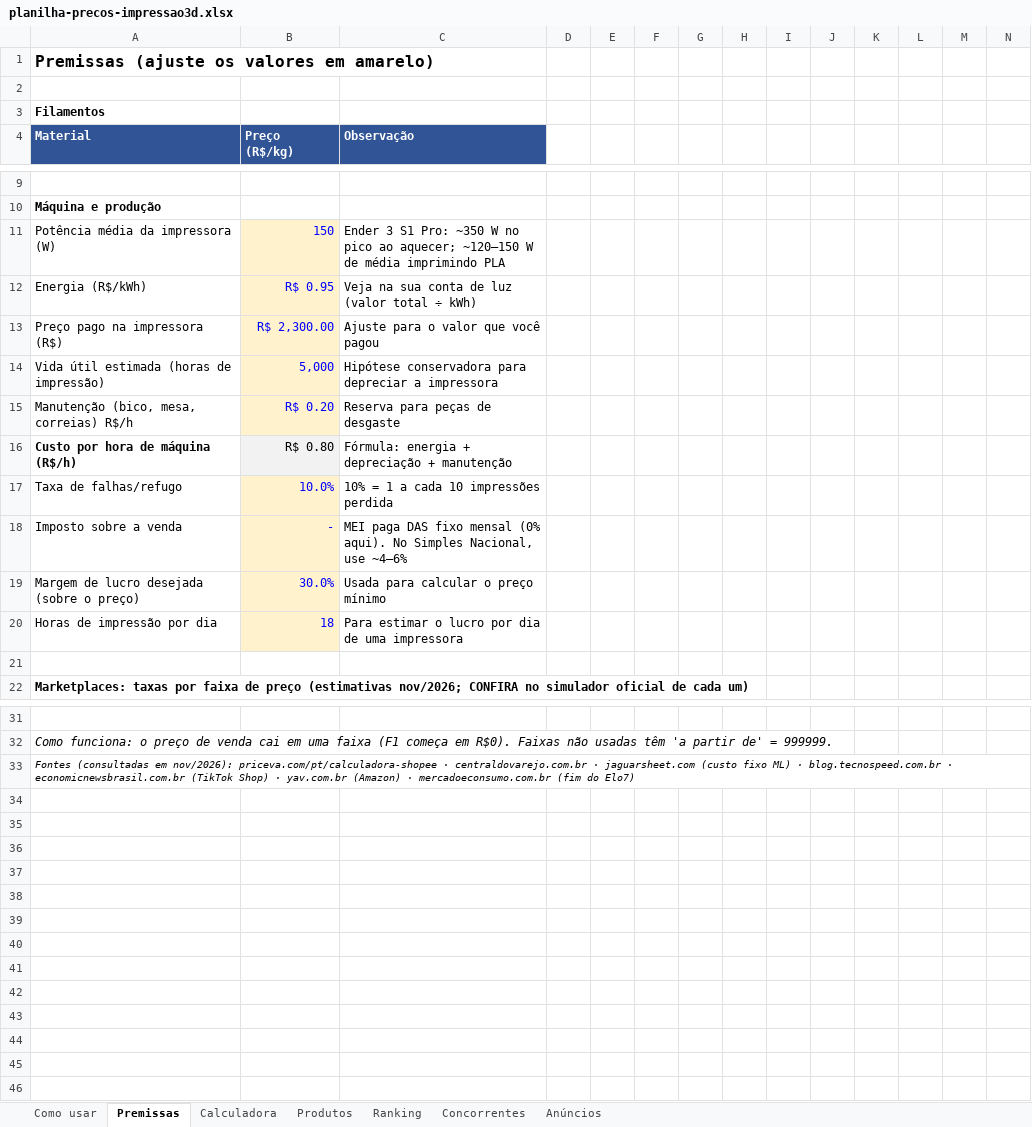
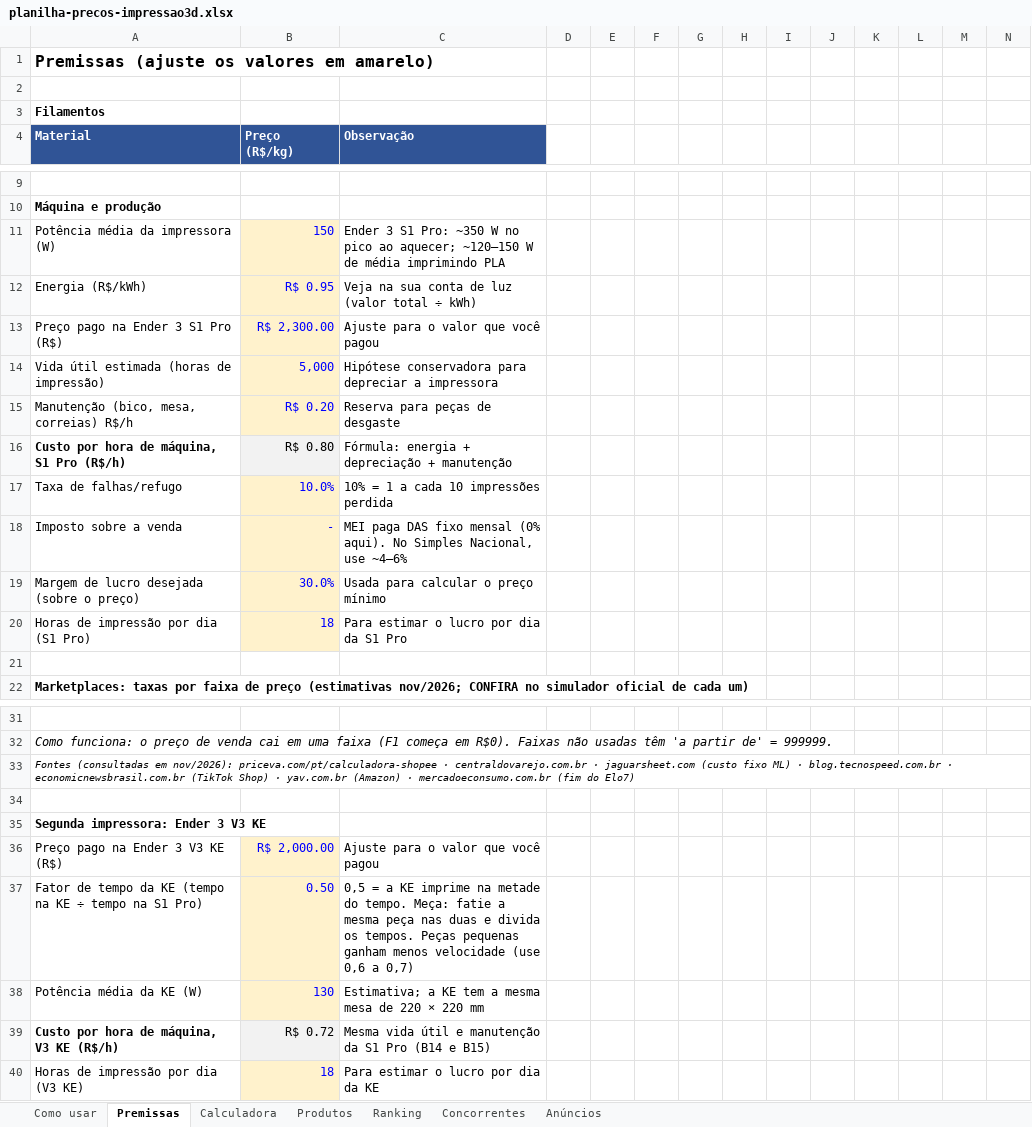
Before and after one commit to go-lissandro/impressora3d, an Excel workbook: planilha-precos-impressao3d.xlsx, sheet Premissas, drawn as a sheet; only a part is shown, gaps mark what is left out; values as stored, in another font and other column widths than the file's, no borders; rows hold the shown columns only; the diff names each change by its address in the sheet, - before the commit and + after, or states it on an @@ line.

```diff
--- a/planilha-precos-impressao3d.xlsx (sheet Premissas)
+++ b/planilha-precos-impressao3d.xlsx (sheet Premissas)
-A13 (Material): Preço pago na impressora (R$)
+A13 (Material): Preço pago na Ender 3 S1 Pro (R$)
-A16 (Material): Custo por hora de máquina (R$/h)
+A16 (Material): Custo por hora de máquina, S1 Pro (R$/h)
-A20 (Material): Horas de impressão por dia
+A20 (Material): Horas de impressão por dia (S1 Pro)
-C20 (Observação): Para estimar o lucro por dia de uma impressora
+C20 (Observação): Para estimar o lucro por dia da S1 Pro
+row 34: (empty)
+row 35: Segunda impressora: Ender 3 V3 KE
+row 36: Preço pago na Ender 3 V3 KE (R$) | R$ 2,000.00 | Ajuste para o valor que você pagou
+row 37: Fator de tempo da KE (tempo na KE ÷ tempo na S1 Pro) | 0.50 | 0,5 = a KE imprime na metade do tempo. Meça: fatie a mesma peça nas duas e divida os tempos. Peças pequenas ganham menos velocidade (use 0,6 a 0,7)
+row 38: Potência média da KE (W) | 130 | Estimativa; a KE tem a mesma mesa de 220 × 220 mm
+row 39: Custo por hora de máquina, V3 KE (R$/h) | R$ 0.72 | Mesma vida útil e manutenção da S1 Pro (B14 e B15)
+row 40: Horas de impressão por dia (V3 KE) | 18 | Para estimar o lucro por dia da KE
```
Also changed, not shown: sheet Produtos, sheet Ranking, sheet Calculadora, sheet Como usar, 1 other file.
